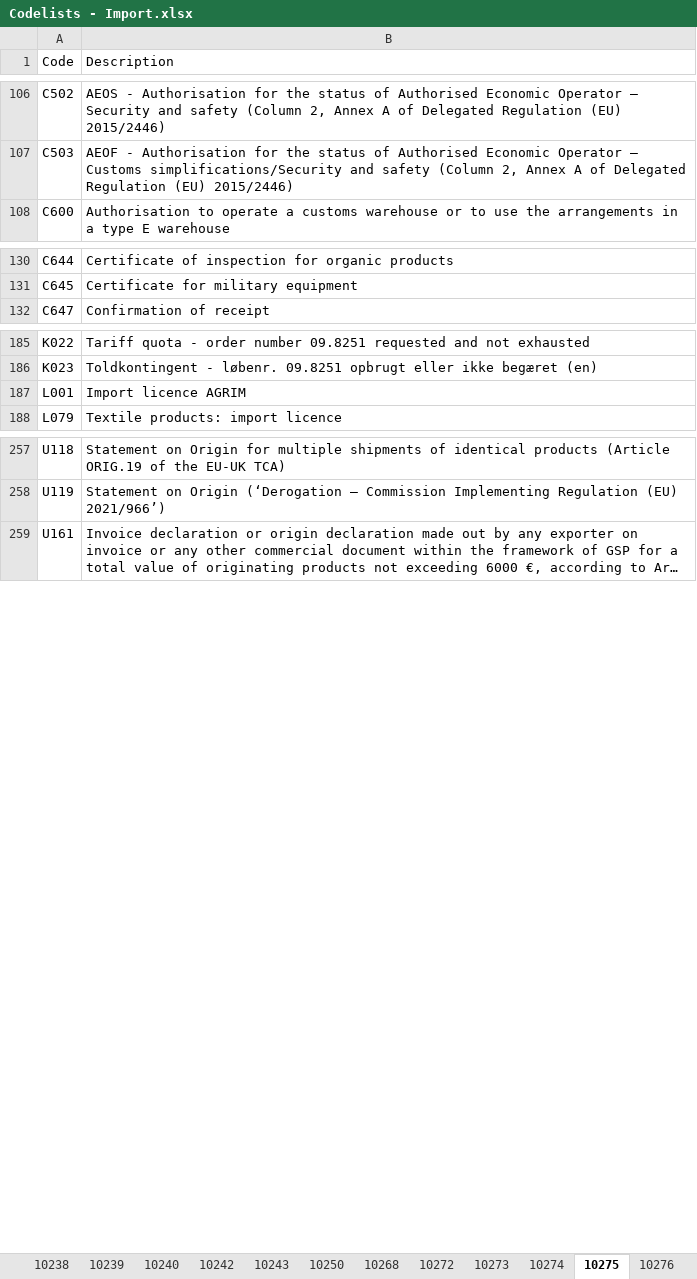
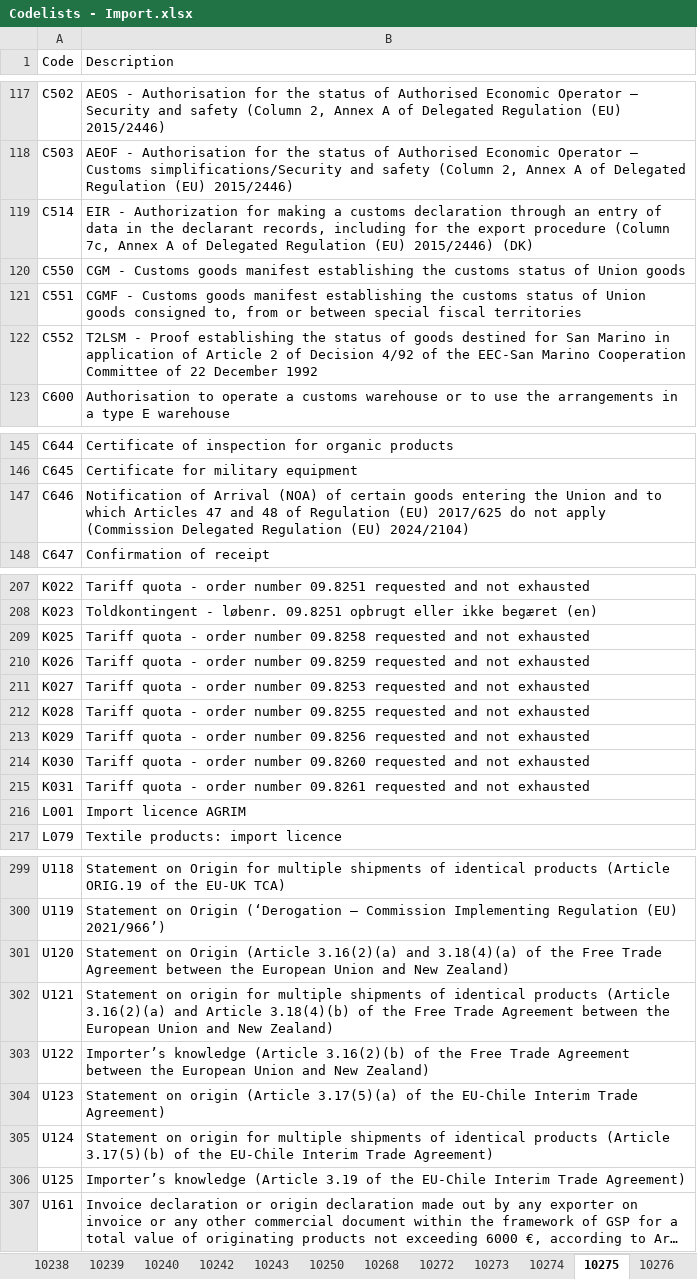
Before and after one commit to skat/dms-public, an Excel workbook: Codelists/Codelists - Import.xlsx, sheet 10275, drawn as a sheet; only a part is shown, gaps mark what is left out; long unchanged cells end in …; values as stored, in another font and other column widths than the file's, no cell formats; the diff covers the shown part only; the diff names each change by its address in the sheet, - before the commit and + after, or states it on an @@ line.

```diff
--- a/Codelists/Codelists - Import.xlsx (sheet 10275)
+++ b/Codelists/Codelists - Import.xlsx (sheet 10275)
+row 119: C514 | EIR - Authorization for making a customs declaration through an entry of data in the declarant records, including for the export procedure (Column 7c, Annex A of Delegated Regulation (EU) 2015/2446) (DK)
+row 120: C550 | CGM - Customs goods manifest establishing the customs status of Union goods
+row 121: C551 | CGMF - Customs goods manifest establishing the customs status of Union goods consigned to, from or between special fiscal territories
+row 122: C552 | T2LSM - Proof establishing the status of goods destined for San Marino in application of Article 2 of Decision 4/92 of the EEC-San Marino Cooperation Committee of 22 December 1992
+row 147: C646 | Notification of Arrival (NOA) of certain goods entering the Union and to which Articles 47 and 48 of Regulation (EU) 2017/625 do not apply (Commission Delegated Regulation (EU) 2024/2104)
+row 209: K025 | Tariff quota - order number 09.8258 requested and not exhausted
+row 210: K026 | Tariff quota - order number 09.8259 requested and not exhausted
+row 211: K027 | Tariff quota - order number 09.8253 requested and not exhausted
+row 212: K028 | Tariff quota - order number 09.8255 requested and not exhausted
+row 213: K029 | Tariff quota - order number 09.8256 requested and not exhausted
+row 214: K030 | Tariff quota - order number 09.8260 requested and not exhausted
+row 215: K031 | Tariff quota - order number 09.8261 requested and not exhausted
+row 301: U120 | Statement on Origin (Article 3.16(2)(a) and 3.18(4)(a) of the Free Trade Agreement between the European Union and New Zealand)
+row 302: U121 | Statement on origin for multiple shipments of identical products (Article 3.16(2)(a) and Article 3.18(4)(b) of the Free Trade Agreement between the European Union and New Zealand)
+row 303: U122 | Importer’s knowledge (Article 3.16(2)(b) of the Free Trade Agreement between the European Union and New Zealand)
+row 304: U123 | Statement on origin (Article 3.17(5)(a) of the EU-Chile Interim Trade Agreement)
+row 305: U124 | Statement on origin for multiple shipments of identical products (Article 3.17(5)(b) of the EU-Chile Interim Trade Agreement)
+row 306: U125 | Importer’s knowledge (Article 3.19 of the EU-Chile Interim Trade Agreement)
```
Also changed, not shown: 30 added rows elsewhere in this sheet, sheet 10187, sheet 10272, sheet 10234, sheet 10027, other sheet tabs, cell formats.
